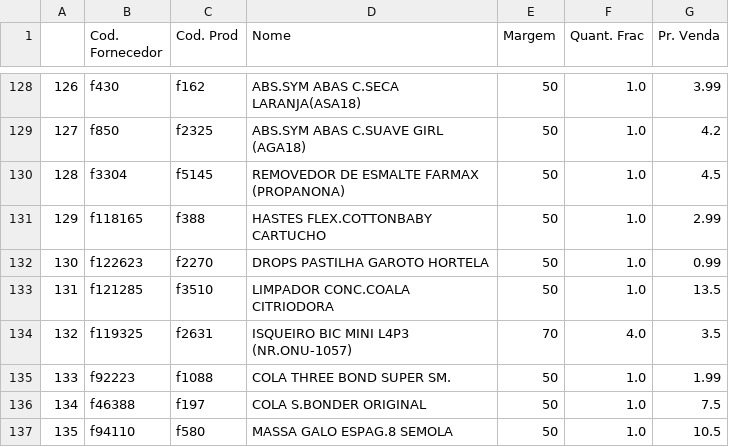
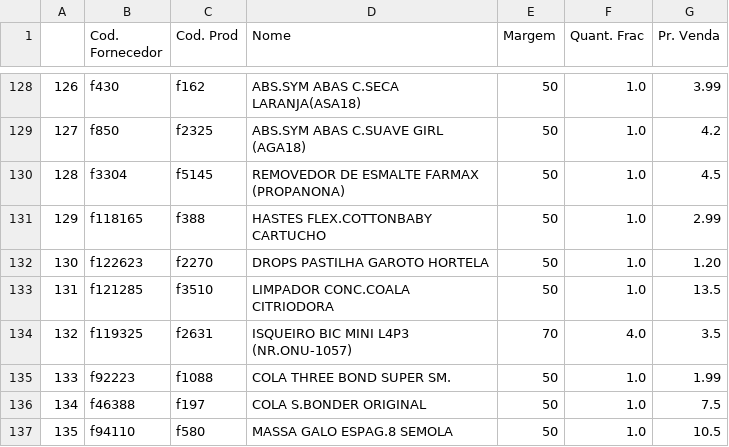
Before and after one commit to I3run01/PY-Auto-Preco-V2, a CSV file: Bocchi BD.csv, drawn as a sheet; only a part is shown, gaps mark what is left out; the diff covers the shown part only.

```diff
--- a/Bocchi BD.csv
+++ b/Bocchi BD.csv
@@ -131,3 +131,3 @@
 129,f118165,f388,HASTES FLEX.COTTONBABY CARTUCHO,50,1.0,2.99
-130,f122623,f2270,DROPS PASTILHA GAROTO HORTELA,50,1.0,0.99
+130,f122623,f2270,DROPS PASTILHA GAROTO HORTELA,50,1.0,1.20
 131,f121285,f3510,LIMPADOR CONC.COALA CITRIODORA,50,1.0,13.5
```
Also changed, not shown: 4 added rows and 6 edited cells elsewhere in this file, 2 other files.
